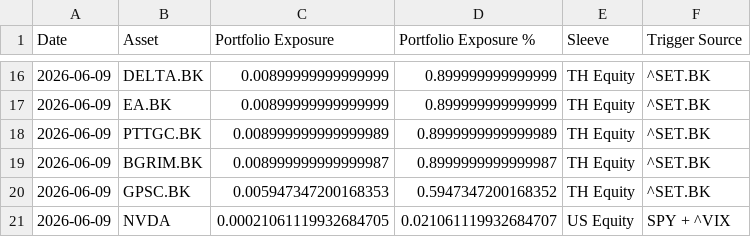
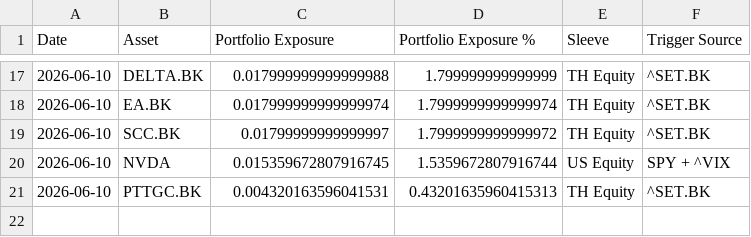
Before and after one commit to pong0401/port_opt_advance, a CSV file: result/us_th_side_trigger_cash_drag_latest_asset_weights_live_thb.csv, drawn as a sheet; only a part is shown, gaps mark what is left out; the diff covers the shown part only.

```diff
--- a/result/us_th_side_trigger_cash_drag_latest_asset_weights_live_thb.csv
+++ b/result/us_th_side_trigger_cash_drag_latest_asset_weights_live_thb.csv
@@ -16,6 +17,5 @@ Date,Asset,Portfolio Exposure,Portfolio Exposure %,Sleeve,Trigger Source
-2026-06-09,DELTA.BK,0.00899999999999999,0.899999999999999,TH Equity,^SET.BK
-2026-06-09,EA.BK,0.00899999999999999,0.899999999999999,TH Equity,^SET.BK
-2026-06-09,PTTGC.BK,0.008999999999999989,0.8999999999999989,TH Equity,^SET.BK
-2026-06-09,BGRIM.BK,0.008999999999999987,0.8999999999999987,TH Equity,^SET.BK
-2026-06-09,GPSC.BK,0.005947347200168353,0.5947347200168352,TH Equity,^SET.BK
-2026-06-09,NVDA,0.00021061119932684705,0.021061119932684707,US Equity,SPY + ^VIX
+2026-06-10,DELTA.BK,0.017999999999999988,1.799999999999999,TH Equity,^SET.BK
+2026-06-10,EA.BK,0.017999999999999974,1.7999999999999974,TH Equity,^SET.BK
+2026-06-10,SCC.BK,0.01799999999999997,1.7999999999999972,TH Equity,^SET.BK
+2026-06-10,NVDA,0.015359672807916745,1.5359672807916744,US Equity,SPY + ^VIX
+2026-06-10,PTTGC.BK,0.004320163596041531,0.43201635960415313,TH Equity,^SET.BK
```
Also changed, not shown: 9 added rows, 8 removed rows and 16 edited cells elsewhere in this file, data/precomputed/us_th_tactical_one_model_us70_th30_latest_meta.csv, data/precomputed/us_th_tactical_one_model_us70_th30_latest_sleeve_weights_thb.csv, 13 other files.
